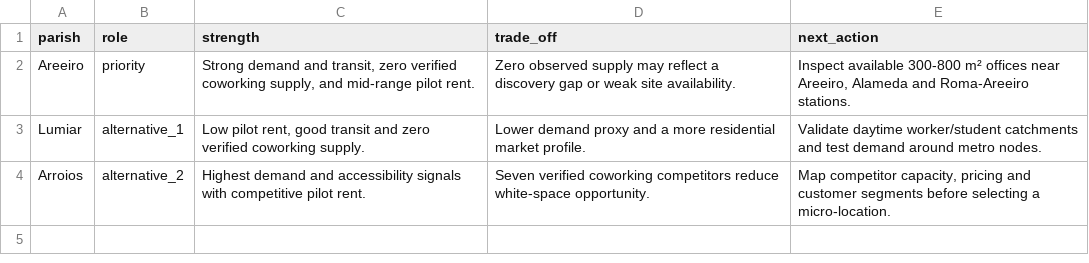
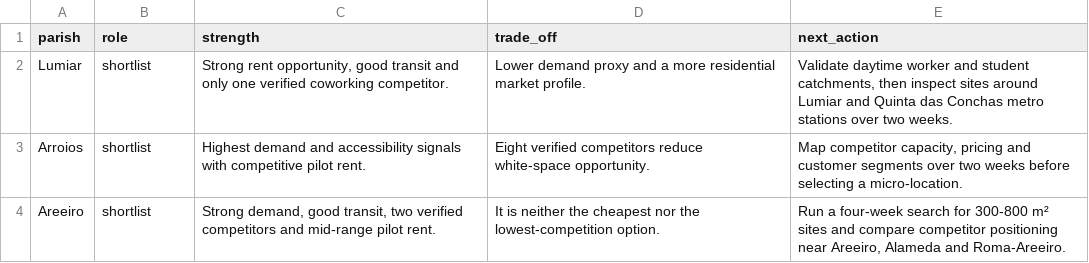
Before and after one commit to Tatiana-m68/lisbon-coworking-market-opportunity-analysis, a CSV file: reports/tables/recommendation_evidence.csv, drawn as a sheet.

Commit message:
Refresh competitor coverage and shortlist

```diff
--- a/reports/tables/recommendation_evidence.csv
+++ b/reports/tables/recommendation_evidence.csv
@@ -1,4 +1,4 @@
 parish,role,strength,trade_off,next_action
-Areeiro,priority,"Strong demand and transit, zero verified coworking supply, and mid-range pilot rent.",Zero observed supply may reflect a discovery gap or weak site availability.,"Inspect available 300-800 m² offices near Areeiro, Alameda and Roma-Areeiro stations."
-Lumiar,alternative_1,"Low pilot rent, good transit and zero verified coworking supply.",Lower demand proxy and a more residential market profile.,Validate daytime worker/student catchments and test demand around metro nodes.
-Arroios,alternative_2,Highest demand and accessibility signals with competitive pilot rent.,Seven verified coworking competitors reduce white-space opportunity.,"Map competitor capacity, pricing and customer segments before selecting a micro-location."
+Lumiar,shortlist,"Strong rent opportunity, good transit and only one verified coworking competitor.",Lower demand proxy and a more residential market profile.,"Validate daytime worker and student catchments, then inspect sites around Lumiar and Quinta das Conchas metro stations over two weeks."
+Arroios,shortlist,Highest demand and accessibility signals with competitive pilot rent.,Eight verified competitors reduce white-space opportunity.,"Map competitor capacity, pricing and customer segments over two weeks before selecting a micro-location."
+Areeiro,shortlist,"Strong demand, good transit, two verified competitors and mid-range pilot rent.",It is neither the cheapest nor the lowest-competition option.,"Run a four-week search for 300-800 m² sites and compare competitor positioning near Areeiro, Alameda and Roma-Areeiro."
```
Also changed, not shown: data/processed/parish_analysis_base.csv, data/processed/parish_indicators.csv, 41 other files.
